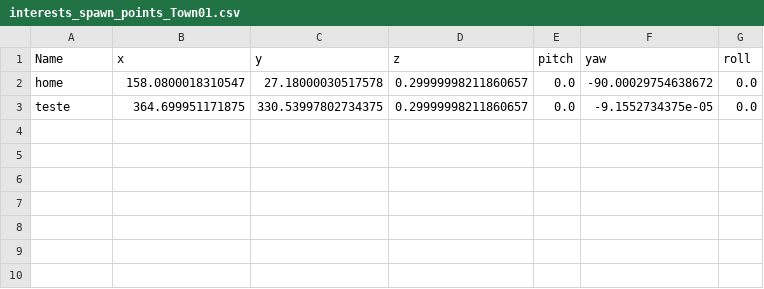
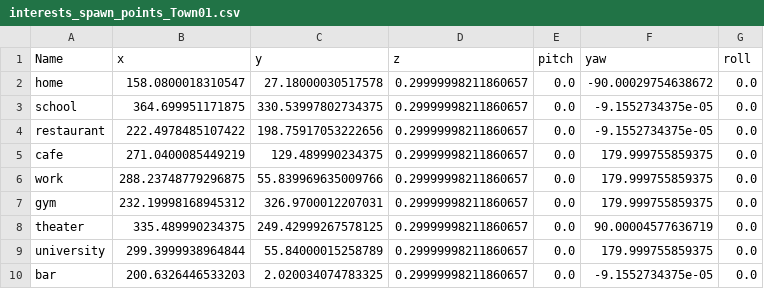
Before and after one commit to H-IAAC/sumo_data_synthesis, a CSV file: town01/interests_spawn_points_Town01.csv, drawn as a sheet.

```diff
--- a/town01/interests_spawn_points_Town01.csv
+++ b/town01/interests_spawn_points_Town01.csv
@@ -2,2 +2,9 @@ Name,x,y,z,pitch,yaw,roll
 home,158.0800018310547,27.18000030517578,0.29999998211860657,0.0,-90.00029754638672,0.0
-teste,364.699951171875,330.53997802734375,0.29999998211860657,0.0,-9.1552734375e-05,0.0
+school,364.699951171875,330.53997802734375,0.29999998211860657,0.0,-9.1552734375e-05,0.0
+restaurant,222.4978485107422,198.75917053222656,0.29999998211860657,0.0,-9.1552734375e-05,0.0
+cafe,271.0400085449219,129.489990234375,0.29999998211860657,0.0,179.999755859375,0.0
+work,288.23748779296875,55.839969635009766,0.29999998211860657,0.0,179.999755859375,0.0
+gym,232.19998168945312,326.9700012207031,0.29999998211860657,0.0,179.999755859375,0.0
+theater,335.489990234375,249.42999267578125,0.29999998211860657,0.0,90.00004577636719,0.0
+university,299.3999938964844,55.84000015258789,0.29999998211860657,0.0,179.999755859375,0.0
+bar,200.6326446533203,2.020034074783325,0.29999998211860657,0.0,-9.1552734375e-05,0.0
```
Also changed, not shown: 17 other files.
